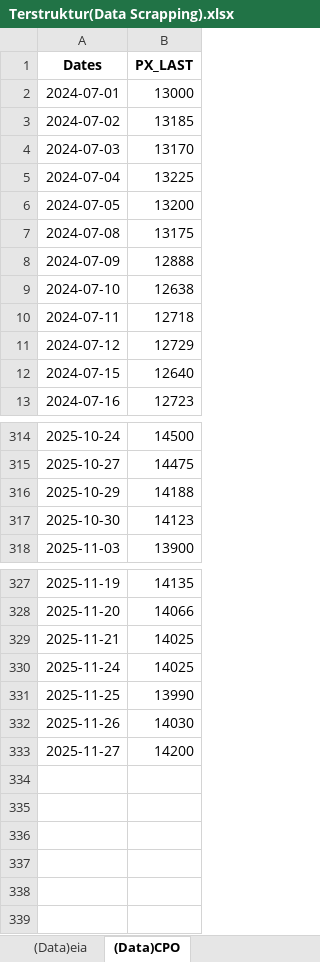
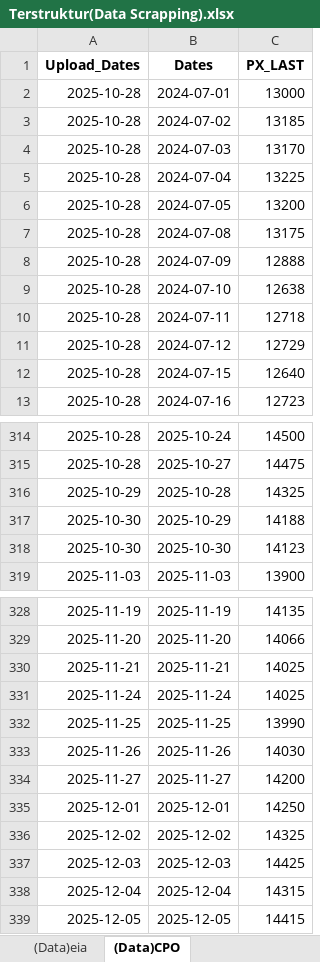
Before and after one commit to azkanurunala/Dashboard-Pertamina-VeloCT, an Excel workbook: src/results/Terstruktur(Data Scrapping).xlsx, sheet (Data)CPO, drawn as a sheet; only a part is shown, gaps mark what is left out; values as stored, in another font and other column widths than the file's, no borders; the diff names each change by its address in the sheet, - before the commit and + after, or states it on an @@ line.

Commit message:
fix:scrapping code

```diff
--- a/src/results/Terstruktur(Data Scrapping).xlsx (sheet (Data)CPO)
+++ b/src/results/Terstruktur(Data Scrapping).xlsx (sheet (Data)CPO)
+column A (Upload_Dates), rows 2-13: all 2025-10-28; rows 314-315: 2025-10-28 | 2025-10-28; rows 317-319: 2025-10-30 | 2025-10-30 | 2025-11-03; rows 328-334: 2025-11-19 | 2025-11-20 | 2025-11-21 | 2025-11-24 | 2025-11-25 | 2025-11-26 | 2025-11-27
+row 316: 2025-10-29 | 2025-10-28 | 14325
+row 335: 2025-12-01 | 2025-12-01 | 14250
+row 336: 2025-12-02 | 2025-12-02 | 14325
+row 337: 2025-12-03 | 2025-12-03 | 14425
+row 338: 2025-12-04 | 2025-12-04 | 14315
+row 339: 2025-12-05 | 2025-12-05 | 14415
```
Also changed, not shown: sheet (Data)Biodesel, 2 other files.
